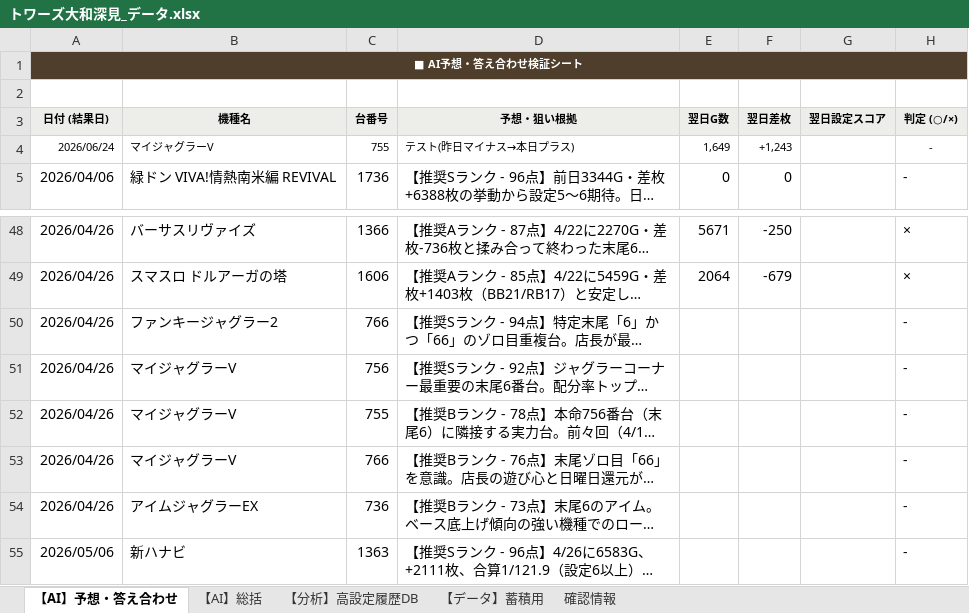
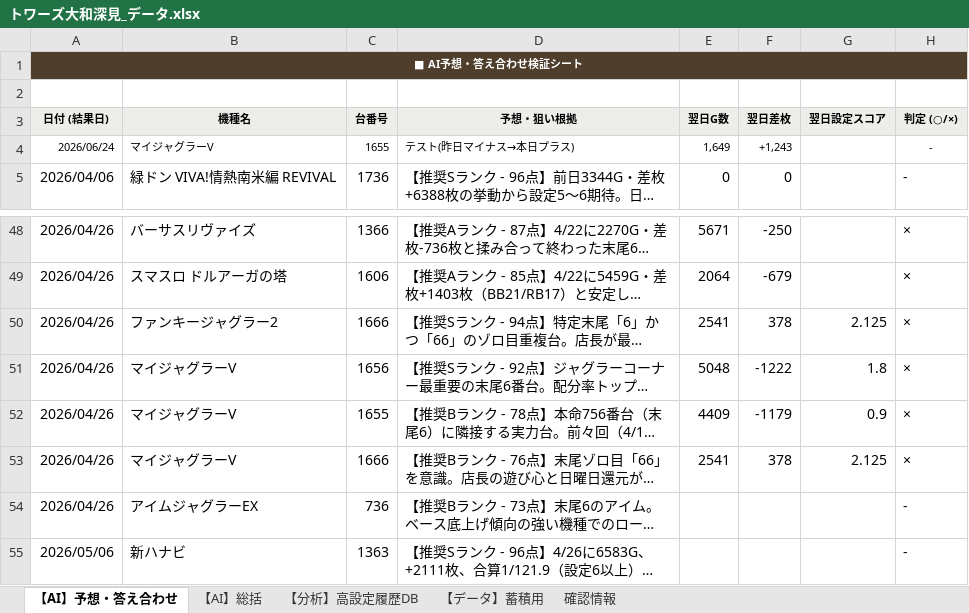
Before and after one commit to everybodylies23-coder/TOWERS-dashboard, an Excel workbook: トワーズ大和深見_データ.xlsx, sheet 【AI】予想・答え合わせ, drawn as a sheet; only a part is shown, gaps mark what is left out; long unchanged cells end in …; values as stored, in another font and other column widths than the file's, no borders; the diff covers the shown part only; the diff names each change by its address in the sheet, - before the commit and + after, or states it on an @@ line.

```diff
--- a/トワーズ大和深見_データ.xlsx (sheet 【AI】予想・答え合わせ)
+++ b/トワーズ大和深見_データ.xlsx (sheet 【AI】予想・答え合わせ)
-C4 (台番号): 755
+C4 (台番号): 1655
-C50 (台番号): 766
+C50 (台番号): 1666
-E50 (翌日G数): (empty)
+E50 (翌日G数): 2541
-F50 (翌日差枚): (empty)
+F50 (翌日差枚): 378
-G50 (翌日設定スコア): (empty)
+G50 (翌日設定スコア): 2.125
-H50:H53 (判定 (○/×)): -
+H50:H53 (判定 (○/×)): ×
-C51 (台番号): 756
+C51 (台番号): 1656
-E51 (翌日G数): (empty)
+E51 (翌日G数): 5048
-F51 (翌日差枚): (empty)
+F51 (翌日差枚): -1222
-G51 (翌日設定スコア): (empty)
+G51 (翌日設定スコア): 1.8
-C52 (台番号): 755
+C52 (台番号): 1655
-E52 (翌日G数): (empty)
+E52 (翌日G数): 4409
-F52 (翌日差枚): (empty)
+F52 (翌日差枚): -1179
-G52 (翌日設定スコア): (empty)
+G52 (翌日設定スコア): 0.9
-C53 (台番号): 766
+C53 (台番号): 1666
-E53 (翌日G数): (empty)
+E53 (翌日G数): 2541
-F53 (翌日差枚): (empty)
+F53 (翌日差枚): 378
-G53 (翌日設定スコア): (empty)
+G53 (翌日設定スコア): 2.125
```
Also changed, not shown: 34 edited cells elsewhere in this sheet, 2 other files.
